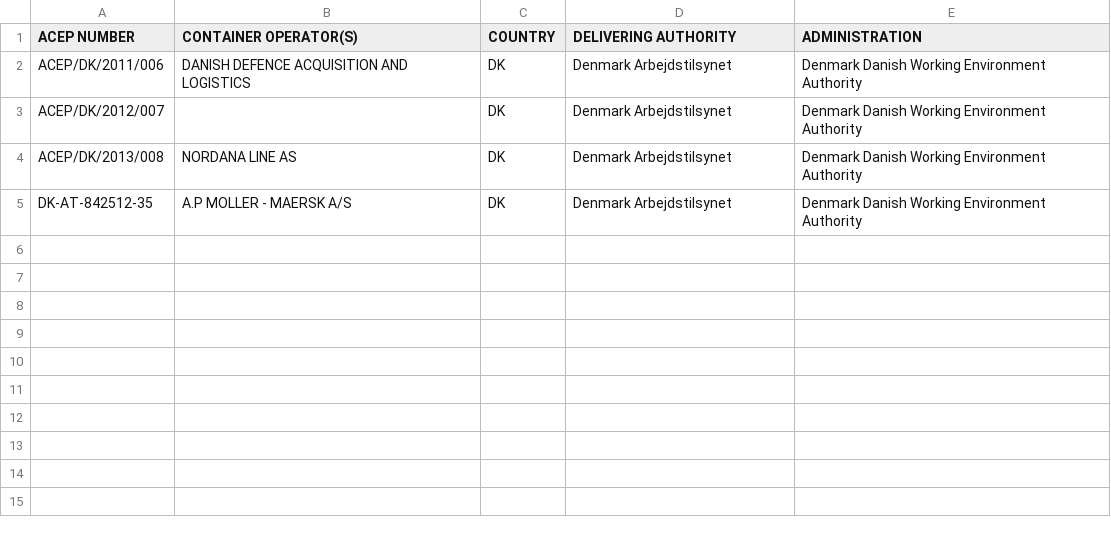
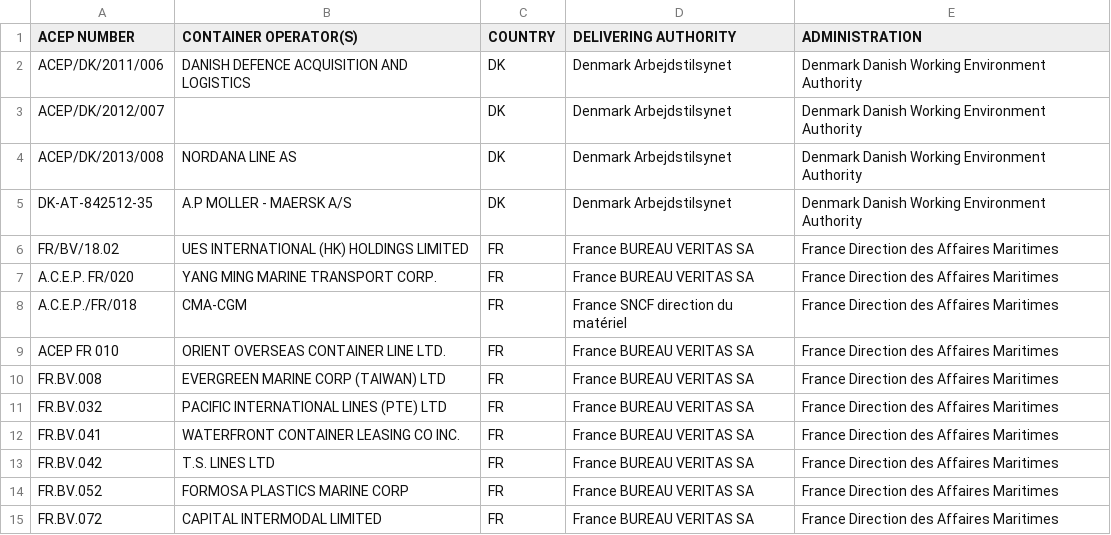
Before and after one commit to CIFConsulting/ACEP, a CSV file: data/data.csv, drawn as a sheet.

Commit message:
Update data.csv
adding some FR codes in for demonstration

```diff
--- a/data/data.csv
+++ b/data/data.csv
@@ -5 +5,11 @@ ACEP/DK/2013/008, NORDANA LINE AS, DK, Denmark Arbejdstilsynet,	Denmark Danish W
 DK-AT-842512-35, A.P MOLLER - MAERSK A/S, DK, Denmark Arbejdstilsynet, Denmark Danish Working Environment Authority
+FR/BV/18.02, UES INTERNATIONAL (HK) HOLDINGS LIMITED, FR, France BUREAU VERITAS SA, France Direction des Affaires Maritimes
+A.C.E.P. FR/020, YANG MING MARINE TRANSPORT CORP., FR, France BUREAU VERITAS SA,  France Direction des Affaires Maritimes
+A.C.E.P./FR/018, CMA-CGM, FR, France SNCF direction du matériel, France Direction des Affaires Maritimes
+ACEP FR 010, ORIENT OVERSEAS CONTAINER LINE LTD., FR, France BUREAU VERITAS SA,  France Direction des Affaires Maritimes
+FR.BV.008, EVERGREEN MARINE CORP (TAIWAN) LTD,  FR, France BUREAU VERITAS SA,  France Direction des Affaires Maritimes
+FR.BV.032, PACIFIC INTERNATIONAL LINES (PTE) LTD, FR, France BUREAU VERITAS SA,  France Direction des Affaires Maritimes
+FR.BV.041, WATERFRONT CONTAINER LEASING CO INC.,FR, France BUREAU VERITAS SA,  France Direction des Affaires Maritimes
+FR.BV.042, T.S. LINES LTD, FR, France BUREAU VERITAS SA,  France Direction des Affaires Maritimes
+FR.BV.052, FORMOSA PLASTICS MARINE CORP, FR, France BUREAU VERITAS SA, France Direction des Affaires Maritimes
+FR.BV.072, CAPITAL INTERMODAL LIMITED, FR, France BUREAU VERITAS SA, France Direction des Affaires Maritimes
```
